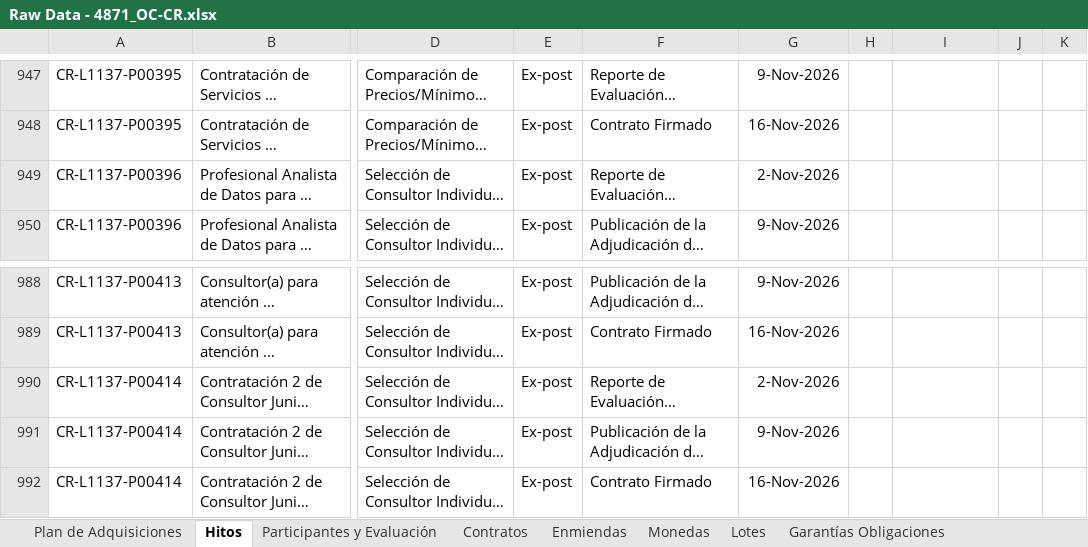
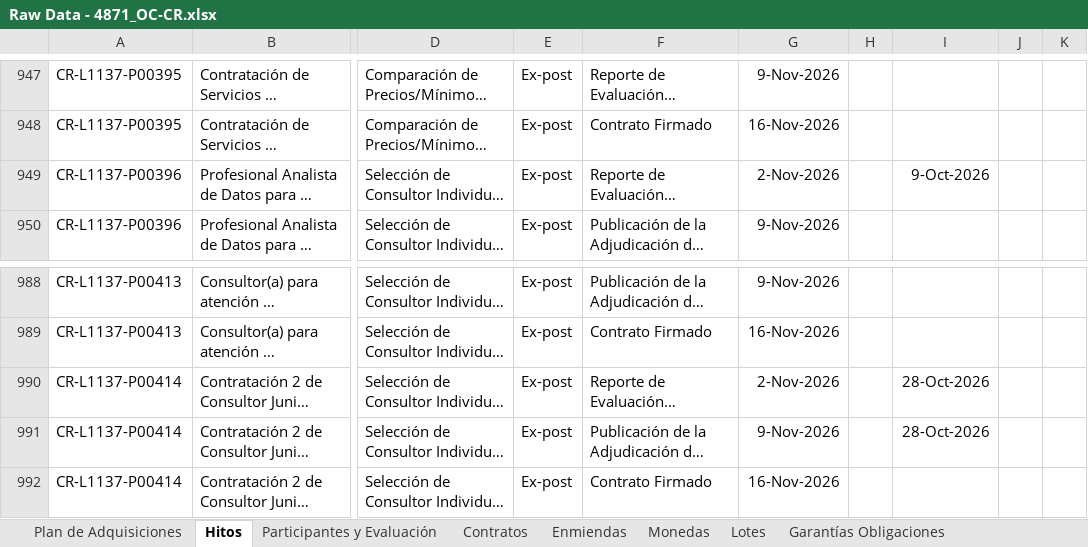
Before and after one commit to aborbonm/torre-control-ccr, an Excel workbook: clientportal/Raw Data - 4871_OC-CR.xlsx, sheet Hitos, drawn as a sheet; only a part is shown, gaps mark what is left out; long unchanged cells end in …; values as stored, in another font and other column widths than the file's, no borders; the diff names each change by its address in the sheet, - before the commit and + after, or states it on an @@ line.

```diff
--- a/clientportal/Raw Data - 4871_OC-CR.xlsx (sheet Hitos)
+++ b/clientportal/Raw Data - 4871_OC-CR.xlsx (sheet Hitos)
-I949: (empty)
+I949: 9-Oct-2026
-I990:I991: (empty)
+I990:I991: 28-Oct-2026
```
Also changed, not shown: sheet Enmiendas, sheet Monedas, sheet Participantes y Evaluación, sheet Plan de Adquisiciones, sheet Lotes, sheet Contratos, clientportal/Contracts and Amendments - 5823_OC-CR.xlsx, clientportal/Raw Data - 3071_OC-CR.xlsx, 8 other files.
